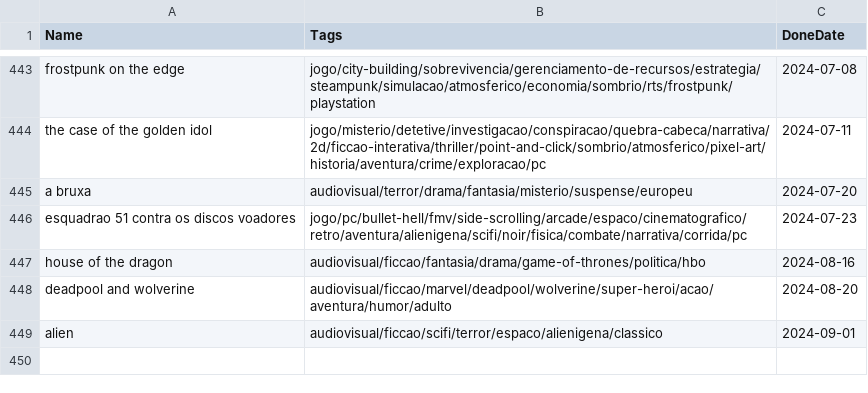
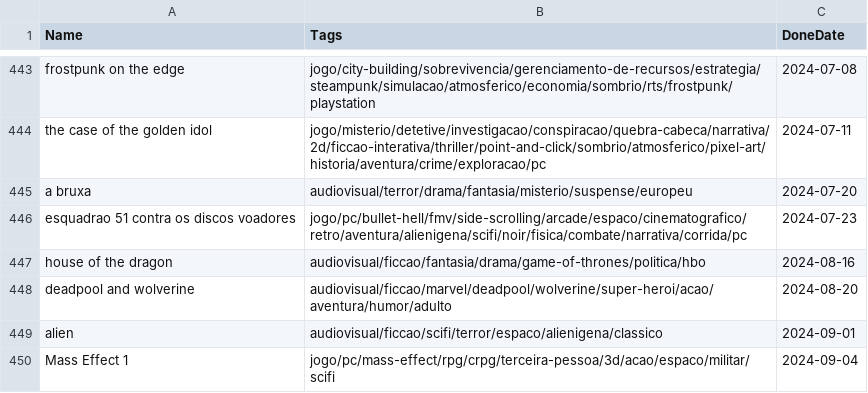
Before and after one commit to matheusmco/EntertainmentChooser, a CSV file: items/doneItems.csv, drawn as a sheet; only a part is shown, gaps mark what is left out.

```diff
--- a/items/doneItems.csv
+++ b/items/doneItems.csv
@@ -449 +449,2 @@ deadpool and wolverine,audiovisual/ficcao/marvel/deadpool/wolverine/super-heroi/
 alien,audiovisual/ficcao/scifi/terror/espaco/alienigena/classico,2024-09-01
+Mass Effect 1,jogo/pc/mass-effect/rpg/crpg/terceira-pessoa/3d/acao/espaco/militar/scifi,2024-09-04
```
Also changed, not shown: items/backlogItems.csv.
